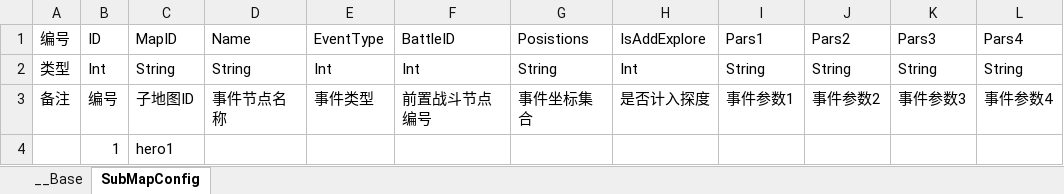
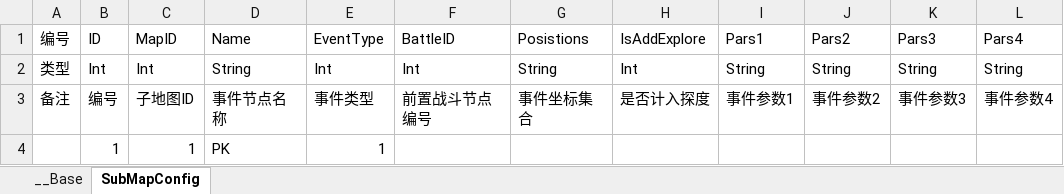
Before and after one commit to 517752548/workdir, an Excel workbook: ExcelConfig/地图子表.xlsx, sheet SubMapConfig, drawn as a sheet; values as stored, in another font and other column widths than the file's, no borders; removed rows and columns are numbered as before the commit, all else as after; the diff names each change by its address in the sheet, - before the commit and + after, or states it on an @@ line.

```diff
--- a/ExcelConfig/地图子表.xlsx (sheet SubMapConfig)
+++ b/ExcelConfig/地图子表.xlsx (sheet SubMapConfig)
-C2 (MapID): String
+C2 (MapID): Int
-row 4:  | 1 | hero1
+row 4:  | 1 | 1 | PK | 1
```
Also changed, not shown: ExcelConfig/地图表.xlsx, 25 other files.
